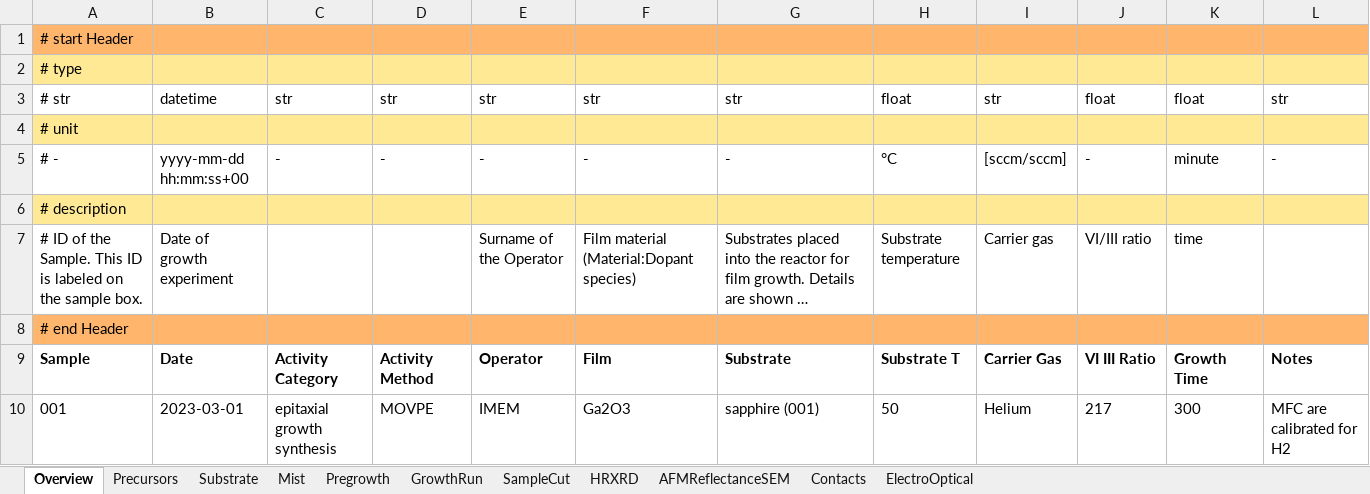
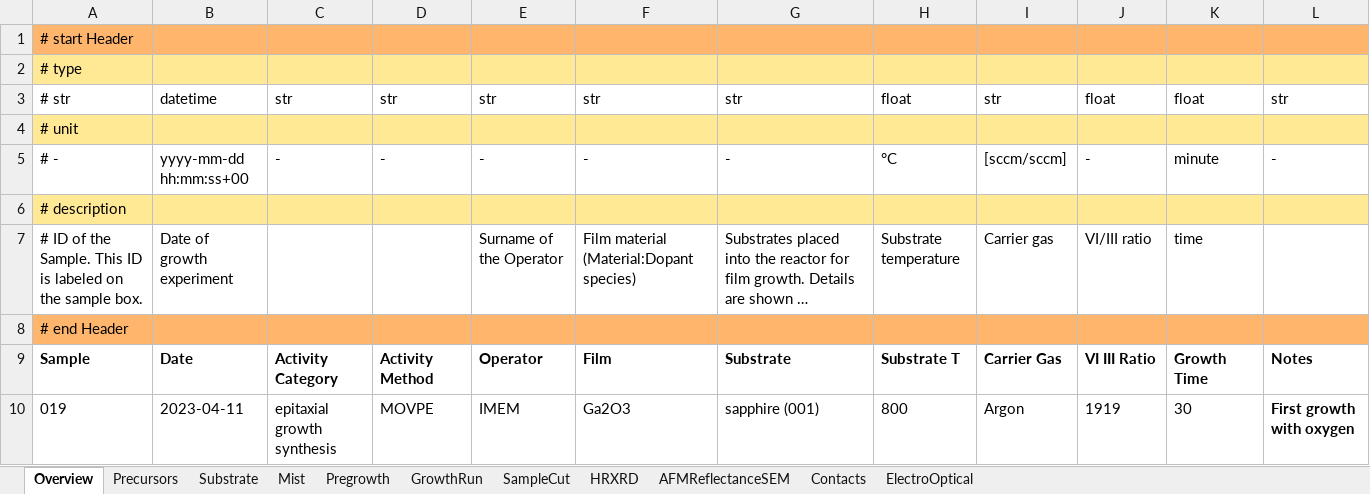
Before and after one commit to FAIRmat-NFDI/AreaA-data_modeling_and_schemas, an Excel workbook: movpe_CNR/Parma_datafile_nomad.xlsx, sheet Overview, drawn as a sheet; long unchanged cells end in …; values as stored, in another font and other column widths than the file's, no borders; removed rows and columns are numbered as before the commit, all else as after; the diff names each change by its address in the sheet, - before the commit and + after, or states it on an @@ line.

Commit message:
extended movpe CNR schema

```diff
--- a/movpe_CNR/Parma_datafile_nomad.xlsx (sheet Overview)
+++ b/movpe_CNR/Parma_datafile_nomad.xlsx (sheet Overview)
-row 10: 001 | 2023-03-01 | epitaxial growth synthesis | MOVPE | IMEM | Ga2O3 | sapphire (001) | 50 | Helium | 217 | 300 | MFC are calibrated for H2
+row 10: 019 | 2023-04-11 | epitaxial growth synthesis | MOVPE | IMEM | Ga2O3 | sapphire (001) | 800 | Argon | 1919 | 30 | First growth with oxygen
```
Also changed, not shown: sheet GrowthRun, sheet ElectroOptical, sheet Pregrowth, sheet AFMReflectanceSEM, sheet Precursors, sheet HRXRD, 2 more sheets, formulas that keep their value, 3 other files.
